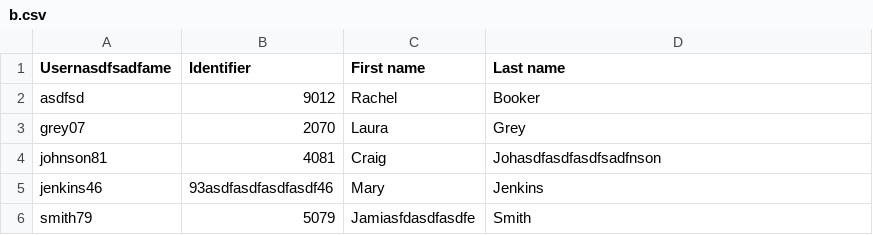
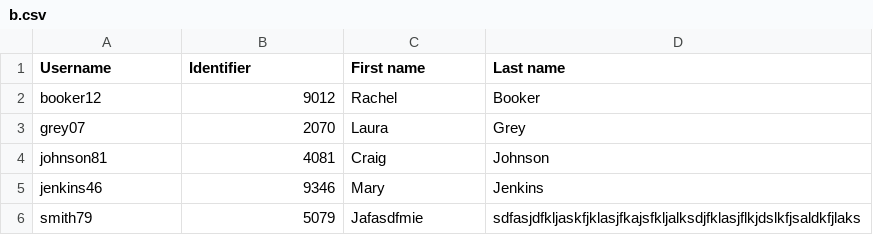
Before and after one commit to Samuel-Habib/swe-a1, a CSV file: b.csv, drawn as a sheet.

```diff
--- a/b.csv
+++ b/b.csv
@@ -1,6 +1,6 @@
-Usernasdfsadfame,Identifier,First name,Last name
-asdfsd,9012,Rachel,Booker
+Username,Identifier,First name,Last name
+booker12,9012,Rachel,Booker
 grey07,2070,Laura,Grey
-johnson81,4081,Craig,Johasdfasdfasdfsadfnson
-jenkins46,93asdfasdfasdfasdf46,Mary,Jenkins
-smith79,5079,Jamiasfdasdfasdfe,Smith
+johnson81,4081,Craig,Johnson
+jenkins46,9346,Mary,Jenkins
+smith79,5079,Jafasdfmie,sdfasjdfkljaskfjklasjfkajsfkljalksdjfklasjflkjdslkfjsaldkfjlaks
```
Also changed, not shown: 6 other files.
